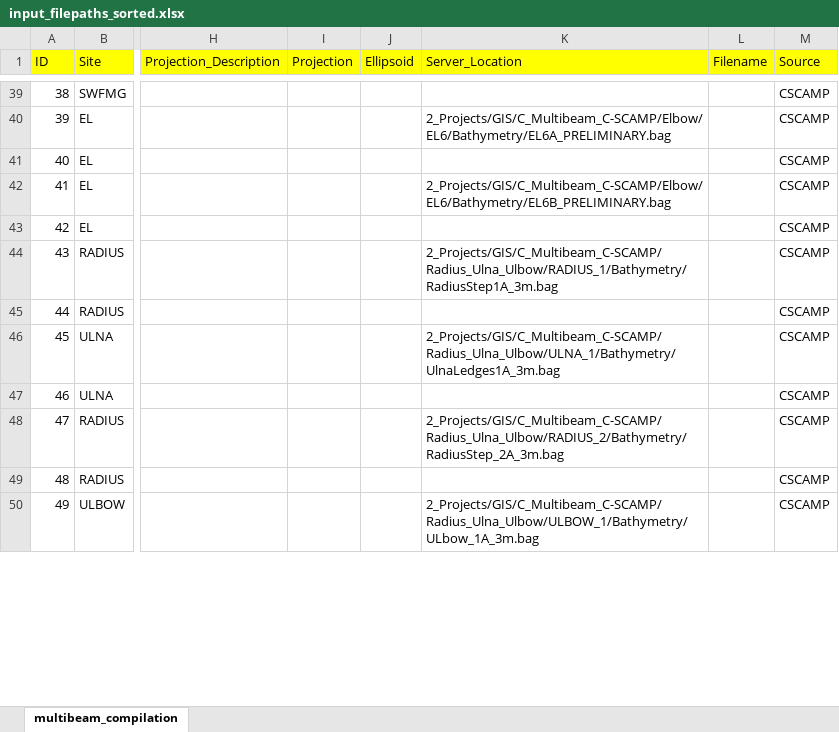
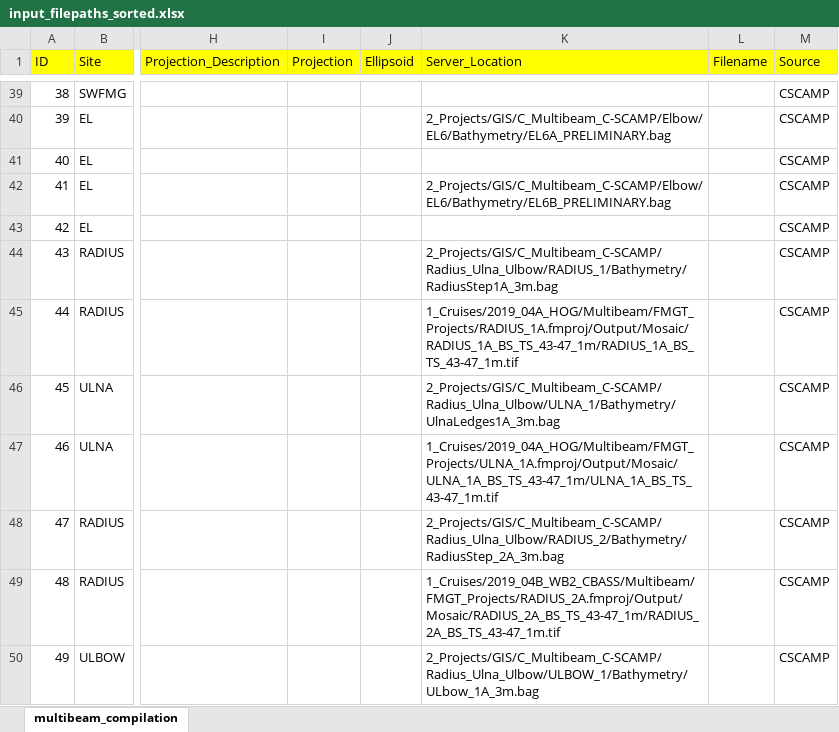
Before and after one commit to ailich/WFS_Multibeam_Metadata, an Excel workbook: input_filepaths_sorted.xlsx, sheet multibeam_compilation, drawn as a sheet; only a part is shown, gaps mark what is left out; values as stored, in another font and other column widths than the file's, no borders; the diff covers the shown part only; the diff names each change by its address in the sheet, - before the commit and + after, or states it on an @@ line.

```diff
--- a/input_filepaths_sorted.xlsx (sheet multibeam_compilation)
+++ b/input_filepaths_sorted.xlsx (sheet multibeam_compilation)
-K45 (Server_Location): (empty)
+K45 (Server_Location): 1_Cruises/2019_04A_HOG/Multibeam/FMGT_Projects/RADIUS_1A.fmproj/Output/Mosaic/RADIUS_1A_BS_TS_43-47_1m/RADIUS_1A_BS_TS_43-47_1m.tif
-K47 (Server_Location): (empty)
+K47 (Server_Location): 1_Cruises/2019_04A_HOG/Multibeam/FMGT_Projects/ULNA_1A.fmproj/Output/Mosaic/ULNA_1A_BS_TS_43-47_1m/ULNA_1A_BS_TS_43-47_1m.tif
-K49 (Server_Location): (empty)
+K49 (Server_Location): 1_Cruises/2019_04B_WB2_CBASS/Multibeam/FMGT_Projects/RADIUS_2A.fmproj/Output/Mosaic/RADIUS_2A_BS_TS_43-47_1m/RADIUS_2A_BS_TS_43-47_1m.tif
```
Also changed, not shown: 2 added rows and 4 edited cells elsewhere in this sheet, Multibeam_metadata.xlsx, 7 other files.
